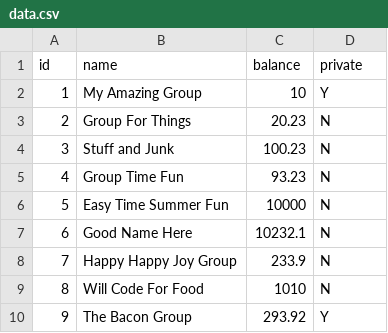
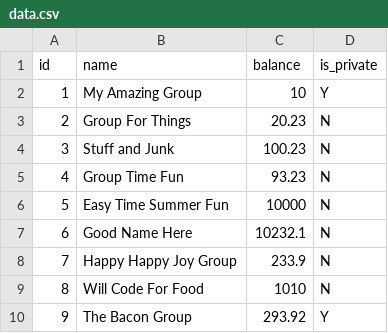
Before and after one commit to KelseyDH/group-snippet-creator, a CSV file: data.csv, drawn as a sheet.

Commit message:
fix csv data for correct db import, add back secrets.yml with ENV variable for production deploy

```diff
--- a/data.csv
+++ b/data.csv
@@ -1,2 +1,2 @@
-id,name,balance,private
+id,name,balance,is_private
 1,My Amazing Group,10,Y
```
Also changed, not shown: 3 other files.
